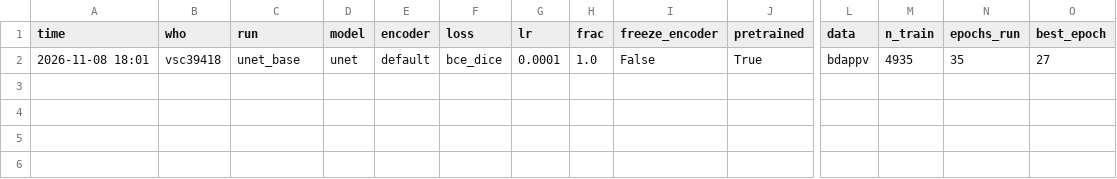
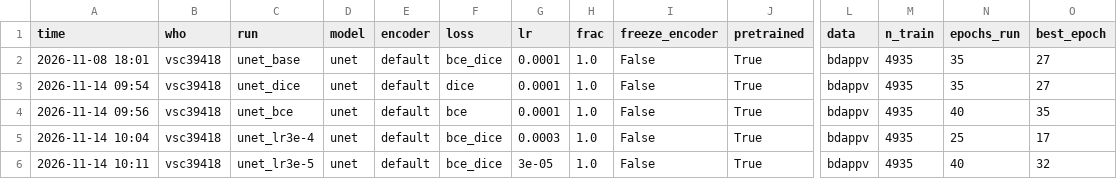
Before and after one commit to Tibo4589/Solar_DL, a CSV file: runs/results.csv, drawn as a sheet; only a part is shown, gaps mark what is left out; rows hold the shown columns only; the diff names each change by its address in the sheet, - before the commit and + after, or states it on an @@ line.

```diff
--- a/runs/results.csv
+++ b/runs/results.csv
+row 3: 2026-11-14 09:54 | vsc39418 | unet_dice | unet | default | dice | 0.0001 | 1.0 | False | True | bdappv | 4935 | 35 | 27
+row 4: 2026-11-14 09:56 | vsc39418 | unet_bce | unet | default | bce | 0.0001 | 1.0 | False | True | bdappv | 4935 | 40 | 35
+row 5: 2026-11-14 10:04 | vsc39418 | unet_lr3e-4 | unet | default | bce_dice | 0.0003 | 1.0 | False | True | bdappv | 4935 | 25 | 17
+row 6: 2026-11-14 10:11 | vsc39418 | unet_lr3e-5 | unet | default | bce_dice | 3e-05 | 1.0 | False | True | bdappv | 4935 | 40 | 32
```
Also changed, not shown: 12 other files.
